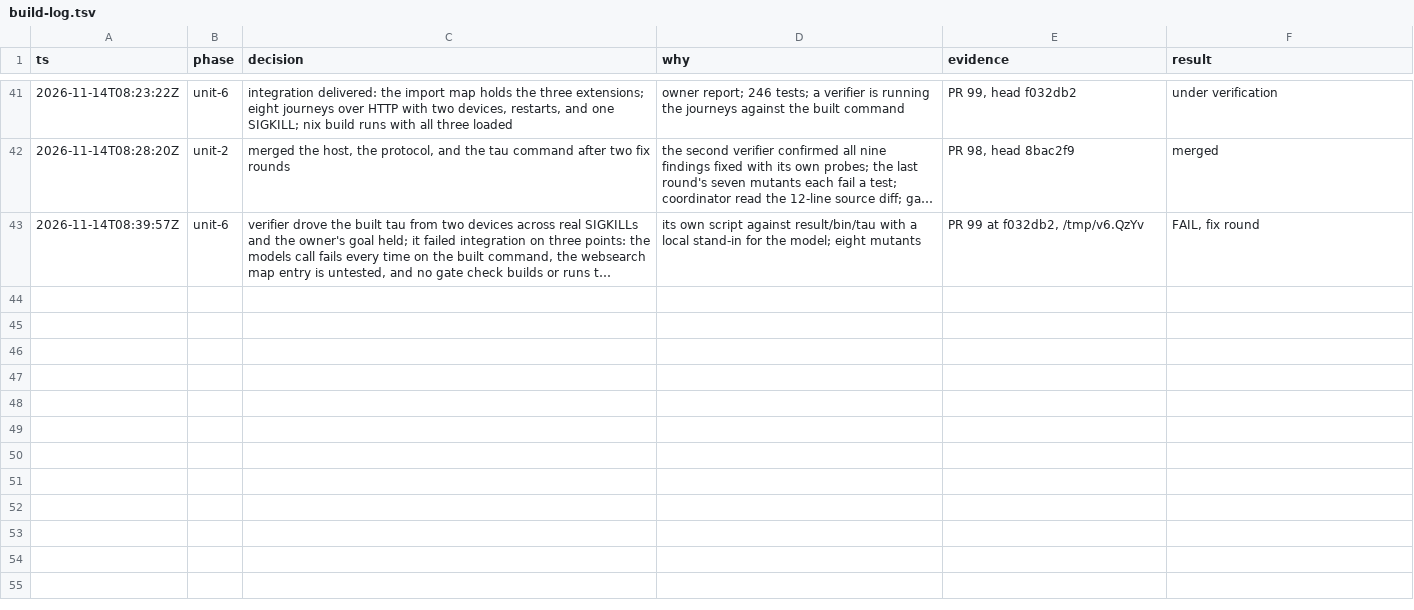
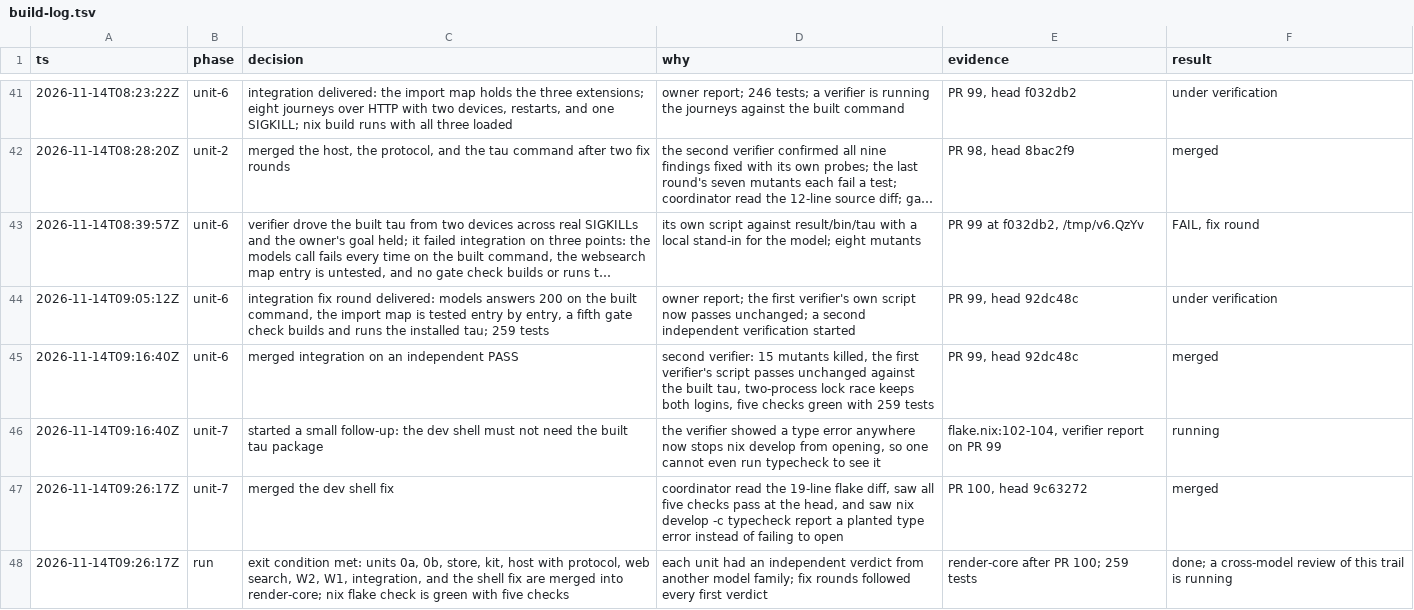
Before and after one commit to vicrdguez/render, a TSV file: docs/core/build-log.tsv, drawn as a sheet; only a part is shown, gaps mark what is left out; long unchanged cells end in …; the diff names each change by its address in the sheet, - before the commit and + after, or states it on an @@ line.

```diff
--- a/docs/core/build-log.tsv
+++ b/docs/core/build-log.tsv
+row 44: 2026-11-14T09:05:12Z | unit-6 | integration fix round delivered: models answers 200 on the built command, the import map is tested entry by entry, a fifth gate check builds and runs the installed tau; 259 tests | owner report; the first verifier's own script now passes unchanged; a second independent verification started | PR 99, head 92dc48c | under verification
+row 45: 2026-11-14T09:16:40Z | unit-6 | merged integration on an independent PASS | second verifier: 15 mutants killed, the first verifier's script passes unchanged against the built tau, two-process lock race keeps both logins, five checks green with 259 tests | PR 99, head 92dc48c | merged
+row 46: 2026-11-14T09:16:40Z | unit-7 | started a small follow-up: the dev shell must not need the built tau package | the verifier showed a type error anywhere now stops nix develop from opening, so one cannot even run typecheck to see it | flake.nix:102-104, verifier report on PR 99 | running
+row 47: 2026-11-14T09:26:17Z | unit-7 | merged the dev shell fix | coordinator read the 19-line flake diff, saw all five checks pass at the head, and saw nix develop -c typecheck report a planted type error instead of failing to open | PR 100, head 9c63272 | merged
+row 48: 2026-11-14T09:26:17Z | run | exit condition met: units 0a, 0b, store, kit, host with protocol, web search, W2, W1, integration, and the shell fix are merged into render-core; nix flake check is green with five checks | each unit had an independent verdict from another model family; fix rounds followed every first verdict | render-core after PR 100; 259 tests | done; a cross-model review of this trail is running
```
Also changed, not shown: 2 other files.
